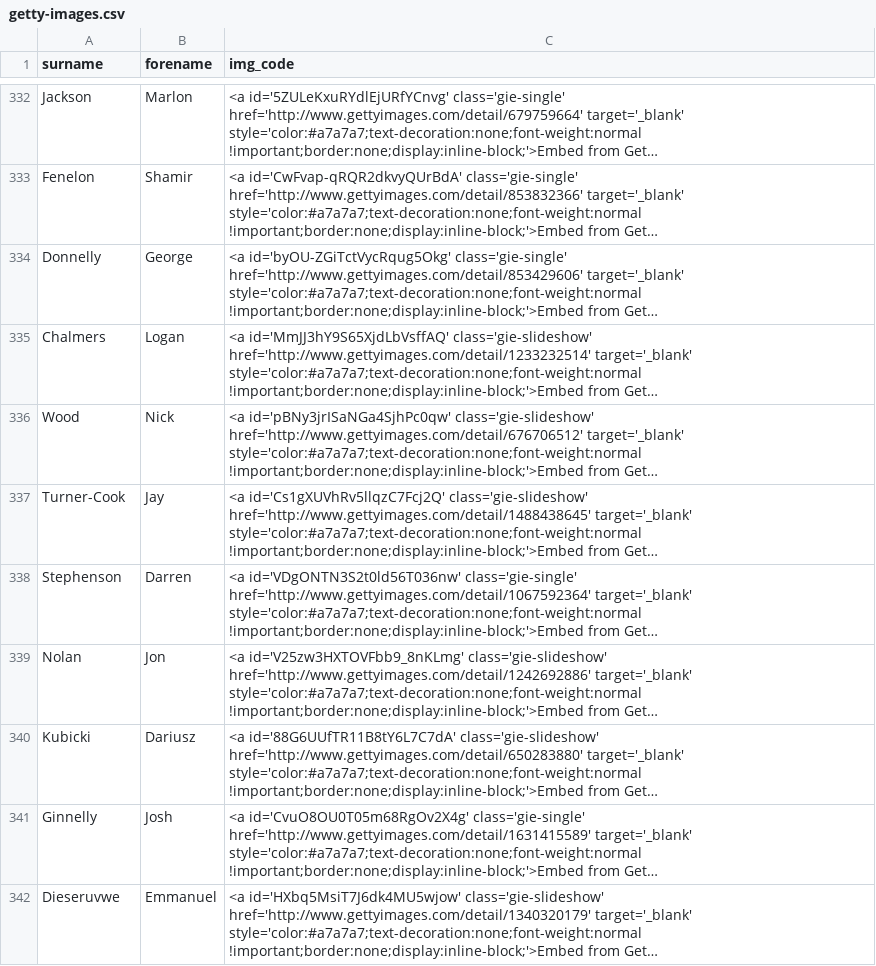
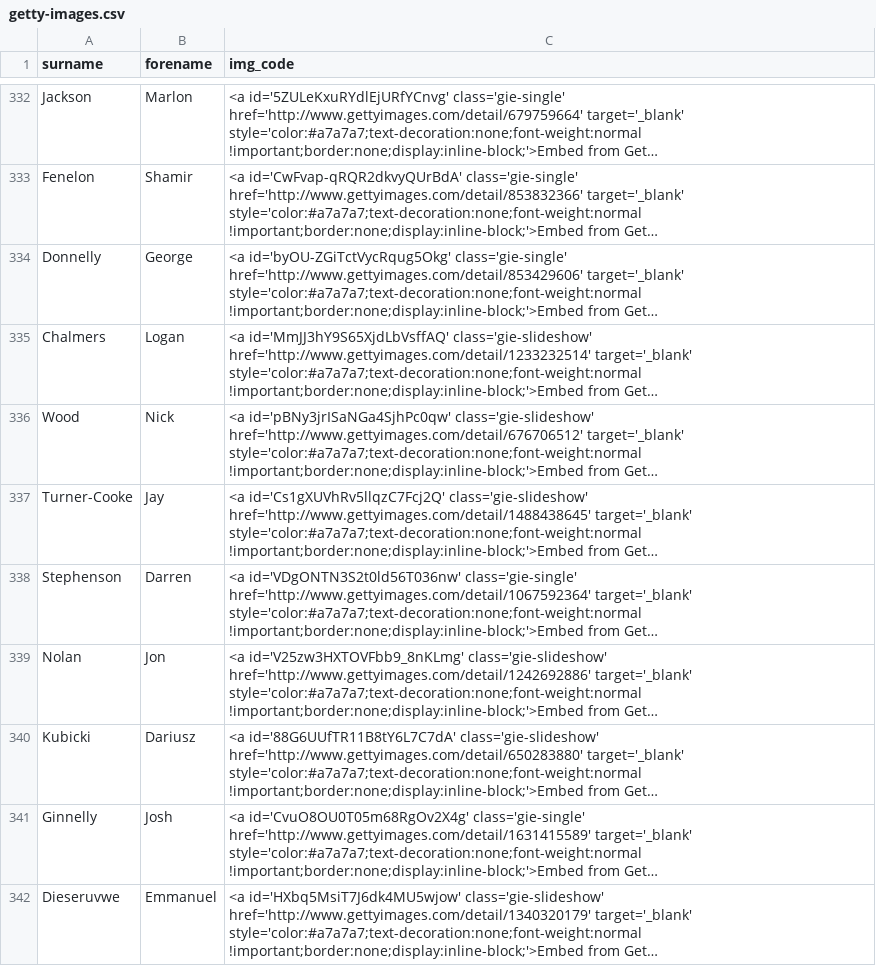
Before and after one commit to petebrown/source-getty-players, a CSV file: getty-images.csv, drawn as a sheet; only a part is shown, gaps mark what is left out; long unchanged cells end in …; the diff names each change by its address in the sheet, - before the commit and + after, or states it on an @@ line.

Commit message:
fixed JTC typo

```diff
--- a/getty-images.csv
+++ b/getty-images.csv
-A337 (surname): Turner-Cook
+A337 (surname): Turner-Cooke
```
